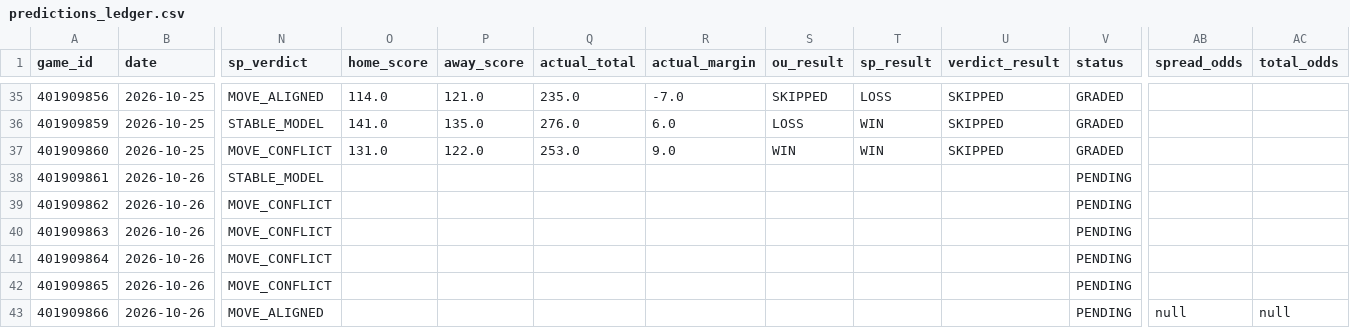
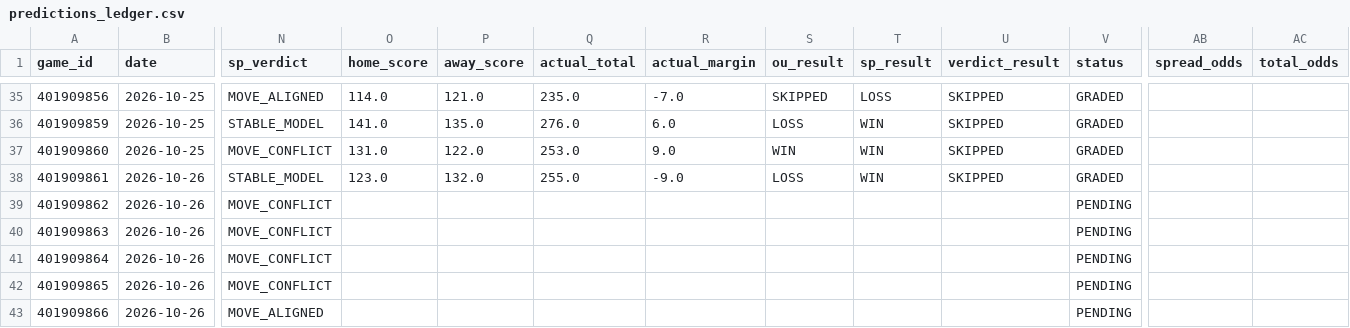
Before and after one commit to Thakky001/NBA, a CSV file: data/raw/predictions_ledger.csv, drawn as a sheet; only a part is shown, gaps mark what is left out; the diff names each change by its address in the sheet, - before the commit and + after, or states it on an @@ line.

```diff
--- a/data/raw/predictions_ledger.csv
+++ b/data/raw/predictions_ledger.csv
-O38 (home_score): (empty)
+O38 (home_score): 123.0
-P38 (away_score): (empty)
+P38 (away_score): 132.0
-Q38 (actual_total): (empty)
+Q38 (actual_total): 255.0
-R38 (actual_margin): (empty)
+R38 (actual_margin): -9.0
-S38 (ou_result): (empty)
+S38 (ou_result): LOSS
-T38 (sp_result): (empty)
+T38 (sp_result): WIN
-U38 (verdict_result): (empty)
+U38 (verdict_result): SKIPPED
-V38 (status): PENDING
+V38 (status): GRADED
-AB43 (spread_odds): null
+AB43 (spread_odds): (empty)
-AC43 (total_odds): null
+AC43 (total_odds): (empty)
```
